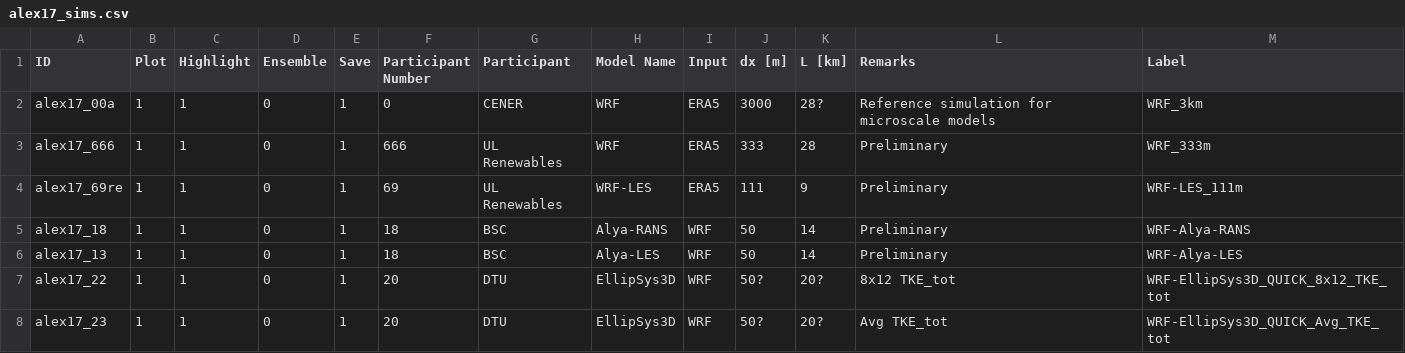
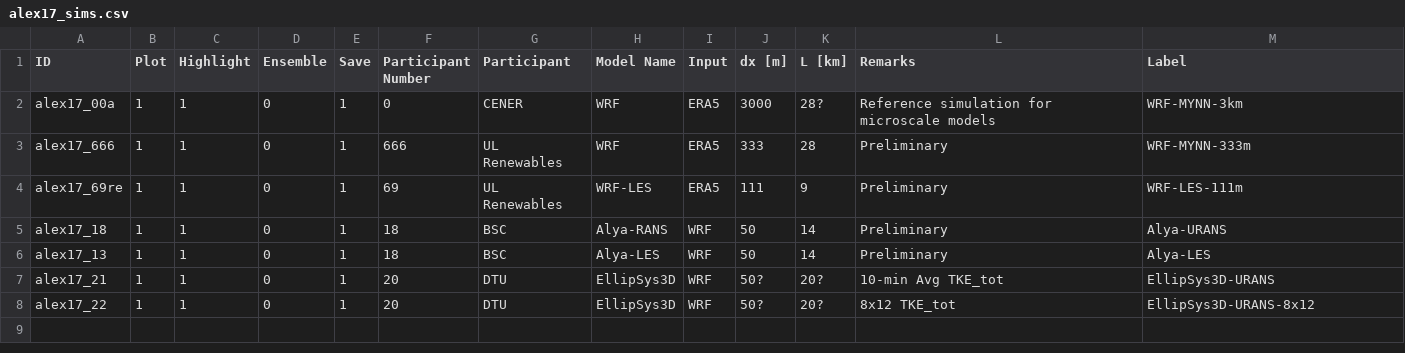
Before and after one commit to jsrodrigo/alex17, a CSV file: outputs/alex17_sims.csv, drawn as a sheet.

```diff
--- a/outputs/alex17_sims.csv
+++ b/outputs/alex17_sims.csv
@@ -1,8 +1,8 @@
 ID,Plot,Highlight,Ensemble,Save,Participant Number,Participant,Model Name,Input,dx [m],L [km],Remarks,Label
-alex17_00a,1,1,0,1,0,CENER,WRF,ERA5,3000,28?,Reference simulation for microscale models,WRF_3km
-alex17_666,1,1,0,1,666,UL Renewables,WRF,ERA5,333,28,Preliminary,WRF_333m
-alex17_69re,1,1,0,1,69,UL Renewables,WRF-LES,ERA5,111,9,Preliminary,WRF-LES_111m
-alex17_18,1,1,0,1,18,BSC,Alya-RANS,WRF,50,14,Preliminary,WRF-Alya-RANS
-alex17_13,1,1,0,1,18,BSC,Alya-LES,WRF,50,14,Preliminary,WRF-Alya-LES
-alex17_22,1,1,0,1,20,DTU,EllipSys3D,WRF,50?,20?,8x12 TKE_tot,WRF-EllipSys3D_QUICK_8x12_TKE_tot
-alex17_23,1,1,0,1,20,DTU,EllipSys3D,WRF,50?,20?,Avg TKE_tot,WRF-EllipSys3D_QUICK_Avg_TKE_tot
+alex17_00a,1,1,0,1,0,CENER,WRF,ERA5,3000,28?,Reference simulation for microscale models,WRF-MYNN-3km
+alex17_666,1,1,0,1,666,UL Renewables,WRF,ERA5,333,28,Preliminary,WRF-MYNN-333m
+alex17_69re,1,1,0,1,69,UL Renewables,WRF-LES,ERA5,111,9,Preliminary,WRF-LES-111m
+alex17_18,1,1,0,1,18,BSC,Alya-RANS,WRF,50,14,Preliminary,Alya-URANS
+alex17_13,1,1,0,1,18,BSC,Alya-LES,WRF,50,14,Preliminary,Alya-LES
+alex17_21,1,1,0,1,20,DTU,EllipSys3D,WRF,50?,20?,10-min Avg TKE_tot,EllipSys3D-URANS
+alex17_22,1,1,0,1,20,DTU,EllipSys3D,WRF,50?,20?,8x12 TKE_tot,EllipSys3D-URANS-8x12
```
Also changed, not shown: 2 other files.
